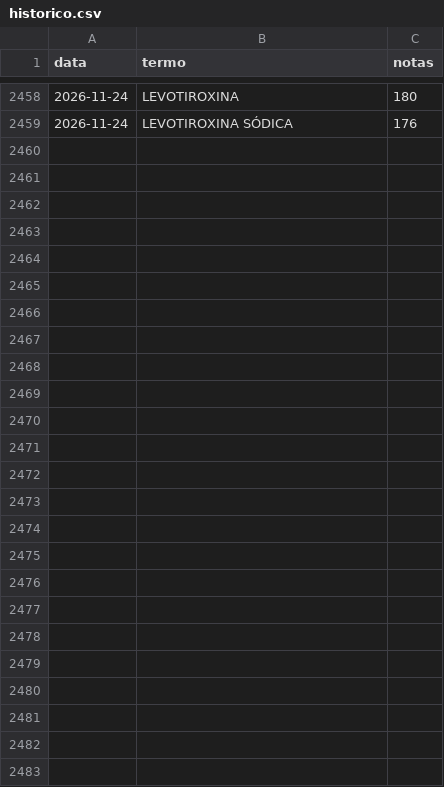
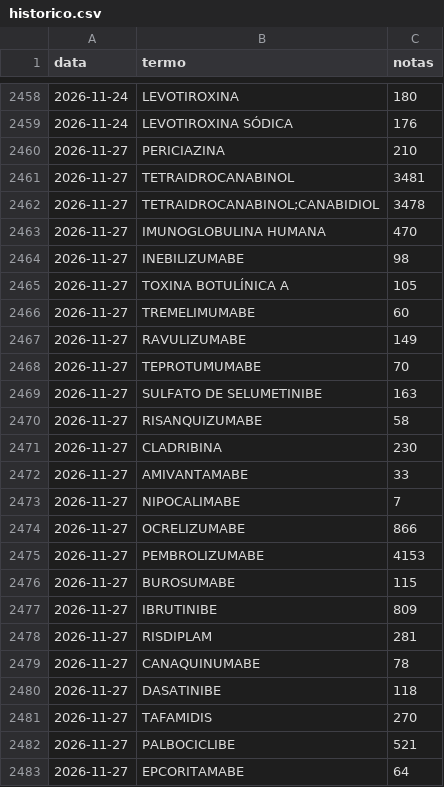
Before and after one commit to dwoloszin/remedio-judicial, a CSV file: data/historico.csv, drawn as a sheet; only a part is shown, gaps mark what is left out; the diff names each change by its address in the sheet, - before the commit and + after, or states it on an @@ line.

```diff
--- a/data/historico.csv
+++ b/data/historico.csv
+row 2460: 2026-11-27 | PERICIAZINA | 210
+row 2461: 2026-11-27 | TETRAIDROCANABINOL | 3481
+row 2462: 2026-11-27 | TETRAIDROCANABINOL;CANABIDIOL | 3478
+row 2463: 2026-11-27 | IMUNOGLOBULINA HUMANA | 470
+row 2464: 2026-11-27 | INEBILIZUMABE | 98
+row 2465: 2026-11-27 | TOXINA BOTULÍNICA A | 105
+row 2466: 2026-11-27 | TREMELIMUMABE | 60
+row 2467: 2026-11-27 | RAVULIZUMABE | 149
+row 2468: 2026-11-27 | TEPROTUMUMABE | 70
+row 2469: 2026-11-27 | SULFATO DE SELUMETINIBE | 163
+row 2470: 2026-11-27 | RISANQUIZUMABE | 58
+row 2471: 2026-11-27 | CLADRIBINA | 230
+row 2472: 2026-11-27 | AMIVANTAMABE | 33
+row 2473: 2026-11-27 | NIPOCALIMABE | 7
+row 2474: 2026-11-27 | OCRELIZUMABE | 866
+row 2475: 2026-11-27 | PEMBROLIZUMABE | 4153
+row 2476: 2026-11-27 | BUROSUMABE | 115
+row 2477: 2026-11-27 | IBRUTINIBE | 809
+row 2478: 2026-11-27 | RISDIPLAM | 281
+row 2479: 2026-11-27 | CANAQUINUMABE | 78
+row 2480: 2026-11-27 | DASATINIBE | 118
+row 2481: 2026-11-27 | TAFAMIDIS | 270
+row 2482: 2026-11-27 | PALBOCICLIBE | 521
+row 2483: 2026-11-27 | EPCORITAMABE | 64
```
Also changed, not shown: data/medicamentos.csv, data/notas.csv.
